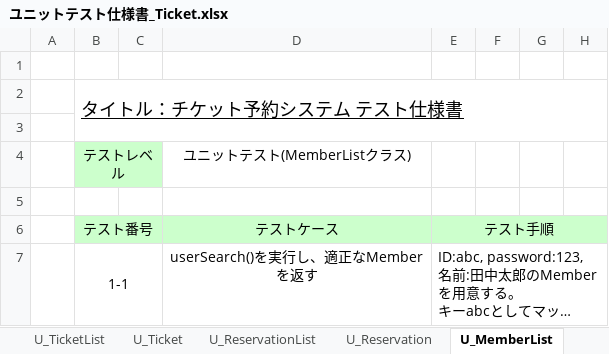
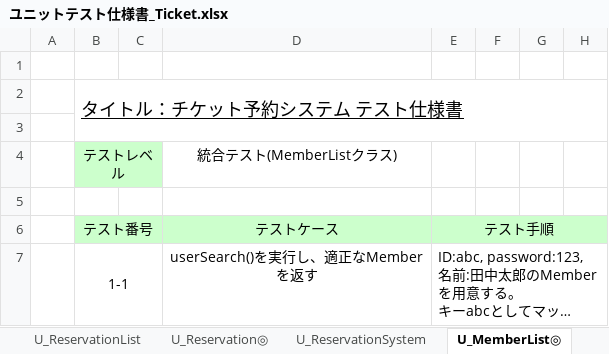
Before and after one commit to s-oishi/testRepo02, an Excel workbook: 05実装/ユニットテスト仕様書_Ticket.xlsx, sheet U_MemberList◎, drawn as a sheet; only a part is shown; long unchanged cells end in …; values as stored, in another font and other column widths than the file's, no borders; the diff names each change by its address in the sheet, - before the commit and + after, or states it on an @@ line.

```diff
--- a/05実装/ユニットテスト仕様書_Ticket.xlsx (sheet U_MemberList◎)
+++ b/05実装/ユニットテスト仕様書_Ticket.xlsx (sheet U_MemberList◎)
-sheet tab: U_Reservation
+sheet tab: U_Reservation◎
-sheet tab: U_MemberList
+sheet tab: U_MemberList◎
-D4: ユニットテスト(MemberListクラス)
+D4: 統合テスト(MemberListクラス)
```
Also changed, not shown: sheet U_Reservation◎, sheet U_ReservationSystem, sheet U_ReservationList, sheet U_TicketList, other sheet tabs.
